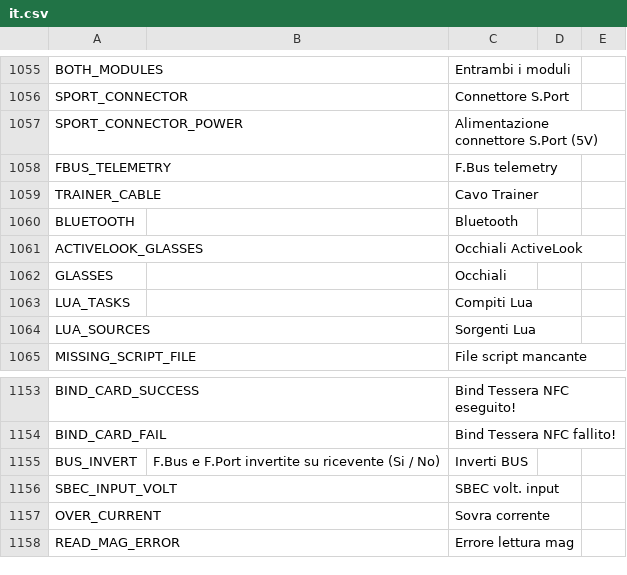
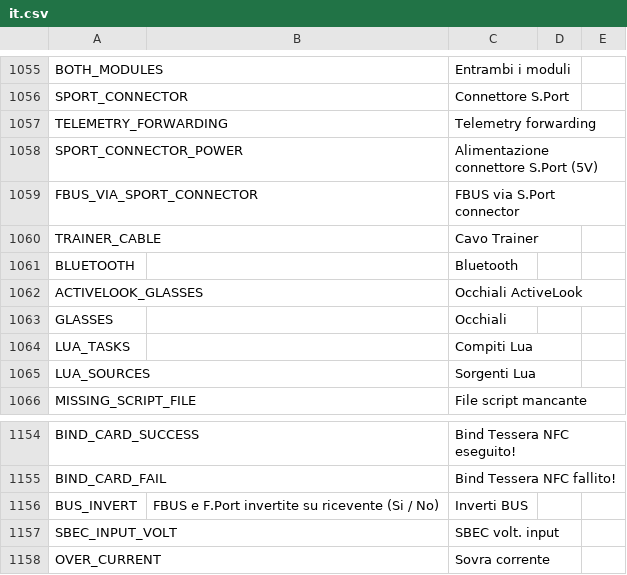
Before and after one commit to FrSkyRC/ETHOS-Feedback-Community, a CSV file: translations/ethos/it.csv, drawn as a sheet; only a part is shown, gaps mark what is left out; the shorter side is filled out with more unchanged rows.

```diff
--- a/translations/ethos/it.csv
+++ b/translations/ethos/it.csv
@@ -1056,4 +1056,5 @@ BOTH_MODULES,,"Entrambi i moduli",
 SPORT_CONNECTOR,,"Connettore S.Port",
+TELEMETRY_FORWARDING,,"Telemetry forwarding"
 SPORT_CONNECTOR_POWER,,"Alimentazione connettore S.Port (5V)"
-FBUS_TELEMETRY,,"F.Bus telemetry"
+FBUS_VIA_SPORT_CONNECTOR,,"FBUS via S.Port connector"
 TRAINER_CABLE,,"Cavo Trainer",
@@ -1154,3 +1155,3 @@ BIND_CARD_SUCCESS,,"Bind Tessera NFC eseguito!"
 BIND_CARD_FAIL,,"Bind Tessera NFC fallito!"
-BUS_INVERT,F.Bus e F.Port invertite su ricevente (Si / No),"Inverti BUS"
+BUS_INVERT,FBUS e F.Port invertite su ricevente (Si / No),"Inverti BUS"
 SBEC_INPUT_VOLT,,"SBEC volt. input"
```
Also changed, not shown: translations/ethos/cs.csv, translations/ethos/en.csv, 16 other files.
